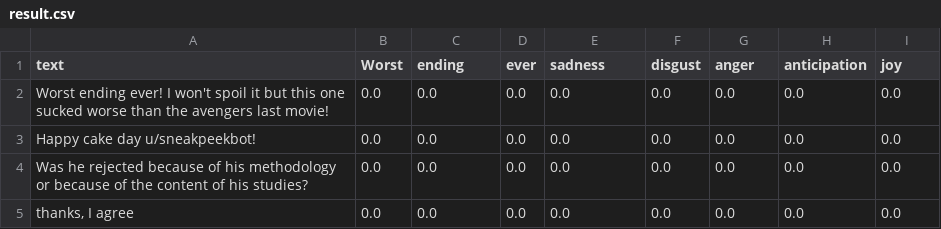
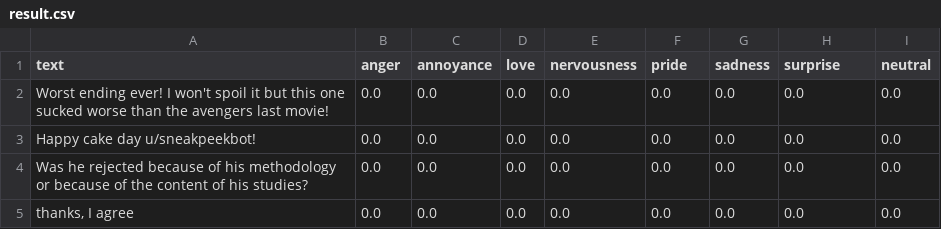
Before and after one commit to Kelompok-Achiera/Multi-Label-Emotion-Classification, a CSV file: result.csv, drawn as a sheet.

```diff
--- a/result.csv
+++ b/result.csv
@@ -1,2 +1,2 @@
-text,Worst,ending,ever,sadness,disgust,anger,anticipation,joy
+text,anger,annoyance,love,nervousness,pride,sadness,surprise,neutral
 Worst ending ever! I won't spoil it but this one sucked worse than the avengers last movie!,0.0,0.0,0.0,0.0,0.0,0.0,0.0,0.0
```
Also changed, not shown: 3 other files.
